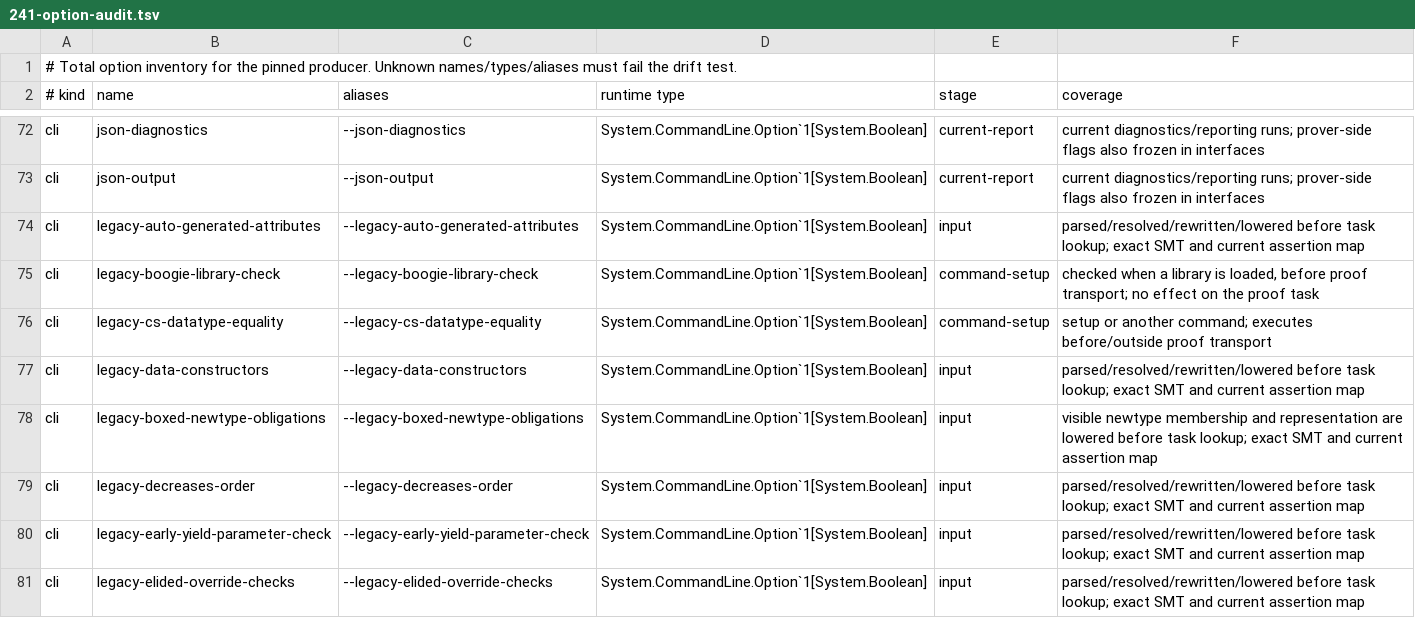
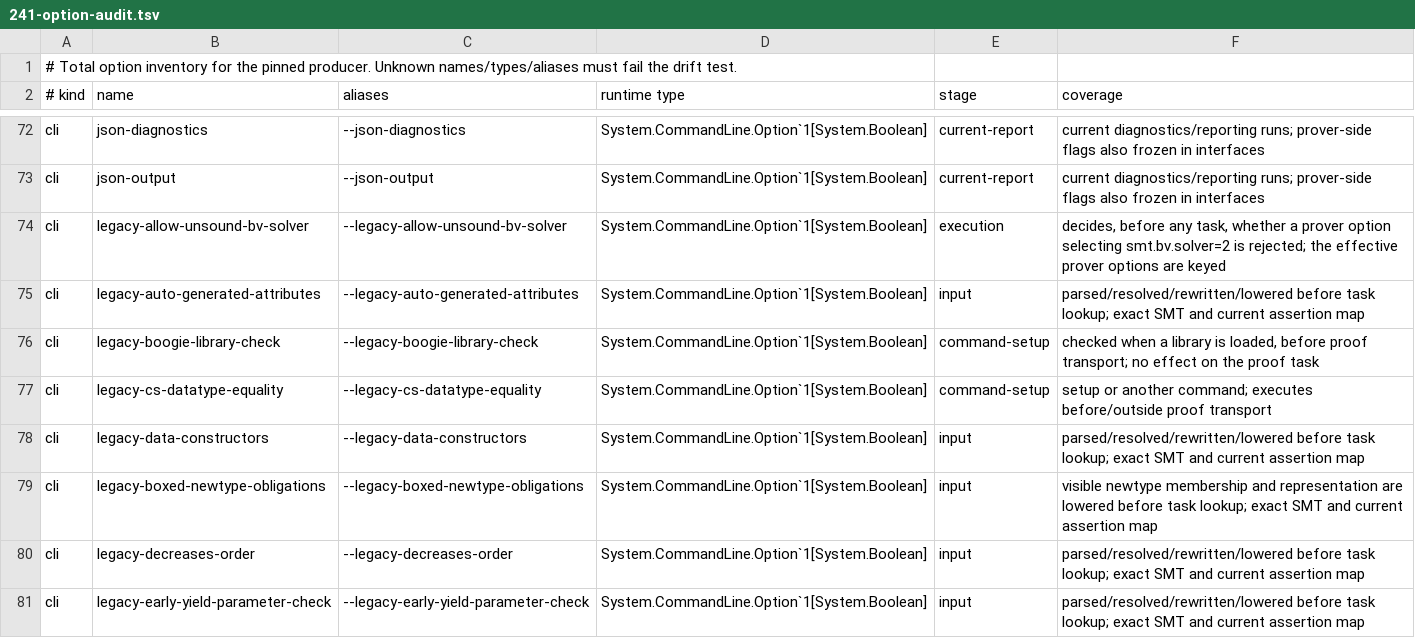
Before and after one commit to erniecohen/dafny, a TSV file: docs/dev/design/241-option-audit.tsv, drawn as a sheet; only a part is shown, gaps mark what is left out; the shorter side is filled out with more unchanged rows.

```diff
--- a/docs/dev/design/241-option-audit.tsv
+++ b/docs/dev/design/241-option-audit.tsv
@@ -73,2 +73,3 @@ cli	json-diagnostics	--json-diagnostics	System.CommandLine.Option`1[System.Boole
 cli	json-output	--json-output	System.CommandLine.Option`1[System.Boolean]	current-report	current diagnostics/reporting runs; prover-side flags also frozen in interfaces
+cli	legacy-allow-unsound-bv-solver	--legacy-allow-unsound-bv-solver	System.CommandLine.Option`1[System.Boolean]	execution	decides, before any task, whether a prover option selecting smt.bv.solver=2 is rejected; the effective prover options are keyed
 cli	legacy-auto-generated-attributes	--legacy-auto-generated-attributes	System.CommandLine.Option`1[System.Boolean]	input	parsed/resolved/rewritten/lowered before task lookup; exact SMT and current assertion map
```
Also changed, not shown: .github/review/expected-verdicts-additional-axioms.tsv, .github/review/expected-verdicts.tsv, 16 other files.
